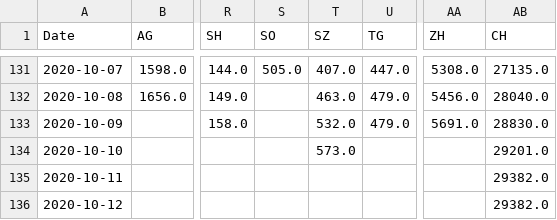
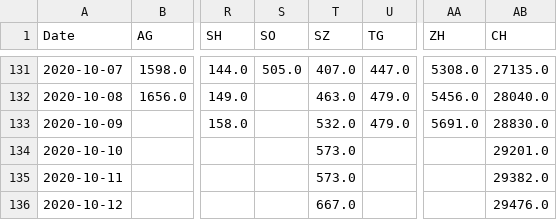
Before and after one commit to imsodin/covid19-cases-switzerland, a CSV file: covid19_cases_switzerland_openzh-phase2.csv, drawn as a sheet; only a part is shown, gaps mark what is left out; the diff names each change by its address in the sheet, - before the commit and + after, or states it on an @@ line.

```diff
--- a/covid19_cases_switzerland_openzh-phase2.csv
+++ b/covid19_cases_switzerland_openzh-phase2.csv
-T135 (SZ): (empty)
+T135 (SZ): 573.0
-T136 (SZ): (empty)
+T136 (SZ): 667.0
-AB136 (CH): 29382.0
+AB136 (CH): 29476.0
```
Also changed, not shown: covid19_cases_switzerland_openzh.csv, covid19_fatalities_switzerland_openzh-phase2.csv, 15 other files.
